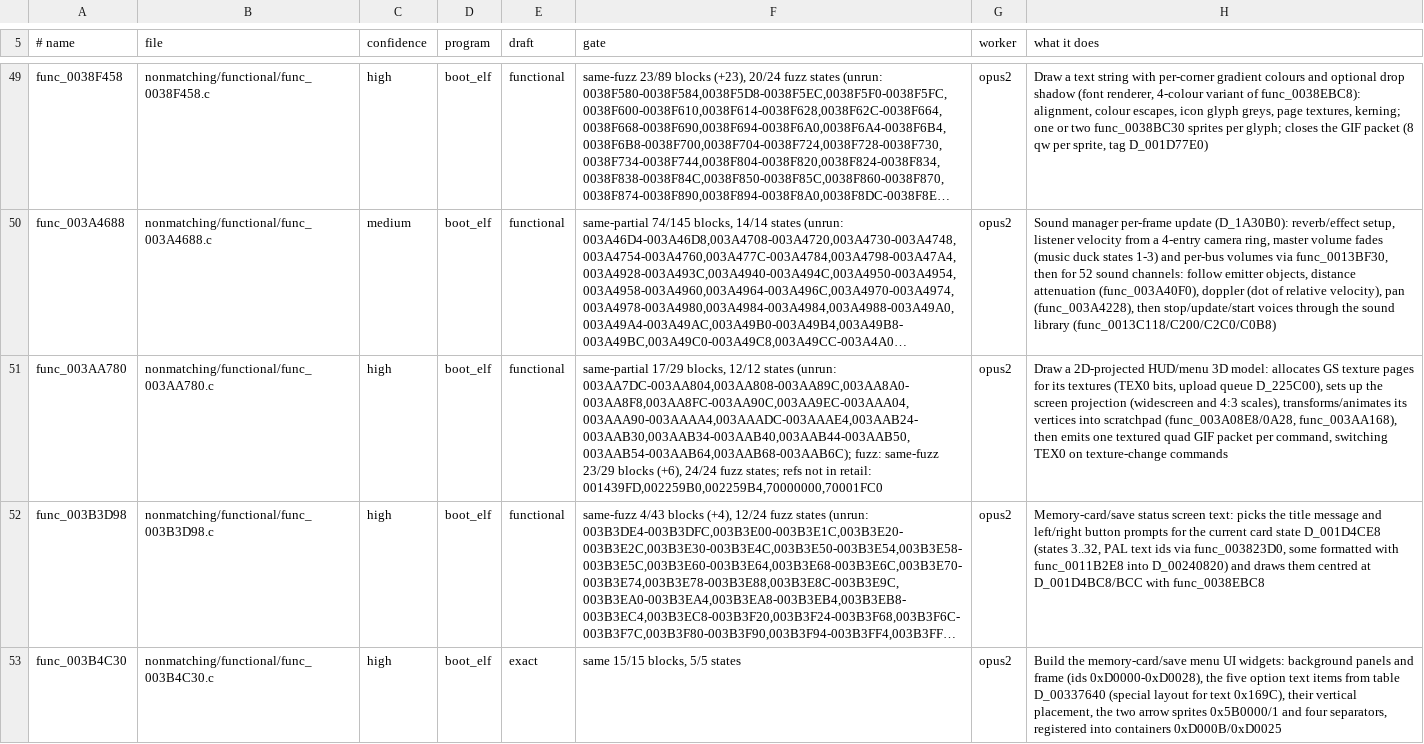
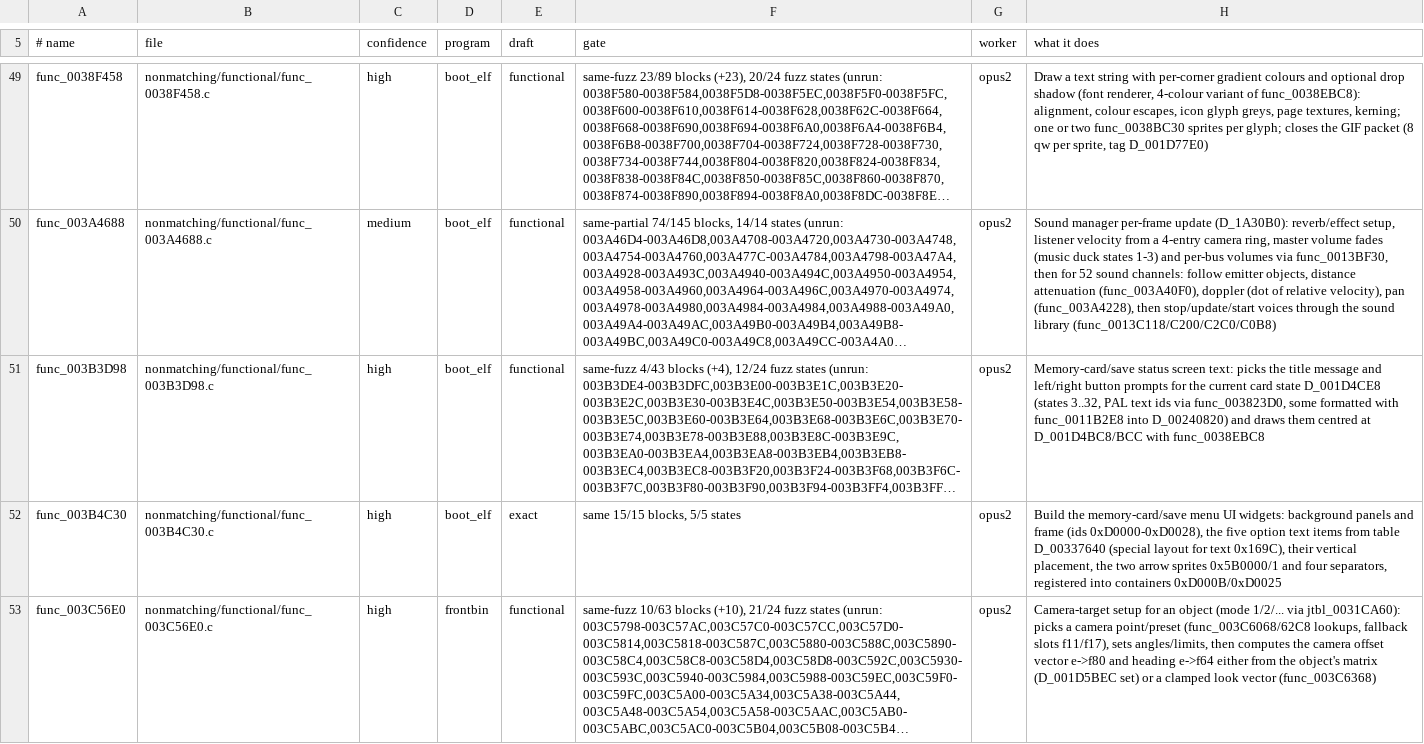
Before and after one commit to OpenRAC/rac3-decomp, a TSV file: nonmatching/functional.tsv, drawn as a sheet; only a part is shown, gaps mark what is left out; the shorter side is filled out with more unchanged rows; long unchanged cells end in …; the diff names each change by its address in the sheet, - before the commit and + after, or states it on an @@ line.

Commit message:
feat(rac3): match regional routines and restore NTSC-U carries
Recover the verified core boundaries, timed effects and multiplayer
symbol bindings so 19 routines link from C across 43 NTSC-U placements.
Include the PAL boot counterpart and regenerate the maps and reports.

All 54 NTSC-U targets matched both retail formats on clean master and the
candidate. The candidate retained all 150,587 clean C placements. All
three PAL core programs matched, and the previously verified overlay
inputs agreed. The PR checks and all 253 unit tests passed.

```diff
--- a/nonmatching/functional.tsv
+++ b/nonmatching/functional.tsv
-row 51: func_003AA780 | nonmatching/functional/func_003AA780.c | high | boot_elf | functional | same-partial 17/29 blocks, 12/12 states (unrun: 003AA7DC-003AA804,003AA808-003AA89C,003AA8A0-003AA8F8,003AA8FC-003AA90C,003AA9EC-003AAA04,003AAA90-003AAAA4,003AAADC-003AAAE4,003AAB24-003AAB30,003AAB34-003AAB40,003AAB44-003AAB50,003AAB54-003AAB64,003AAB68-003AAB6C); fuzz: same-fuzz 23/29 blocks (+6), 24/24 fuzz states; refs not in retail: 001439FD,002259B0,002259B4,70000000,70001FC0 | opus2 | Draw a 2D-projected HUD/menu 3D model: allocates GS texture pages for its textures (TEX0 bits, upload queue D_225C00), sets up the screen projection (widescreen and 4:3 scales), transforms/animates its vertices into scratchpad (func_003A08E8/0A28, func_003AA168), then emits one textured quad GIF packet per command, switching TEX0 on texture-change commands
```
Also changed, not shown: config/us/built.tsv, config/us/exceptions.tsv, 36 other files.
